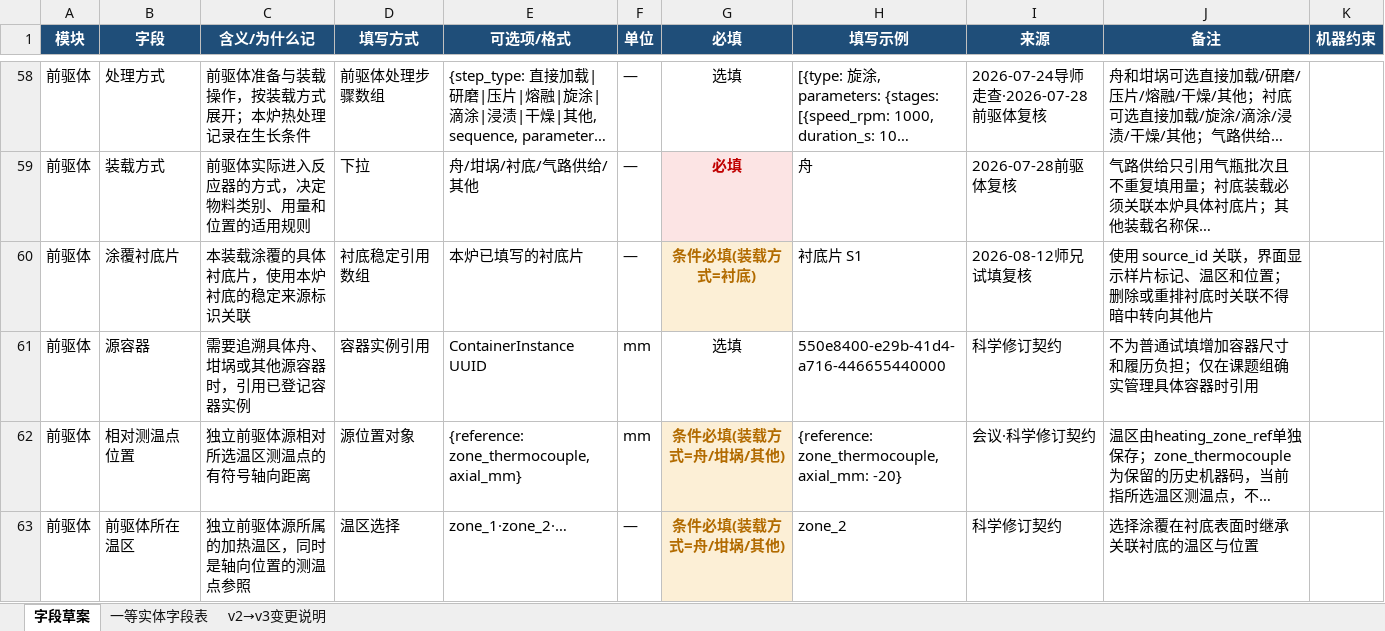
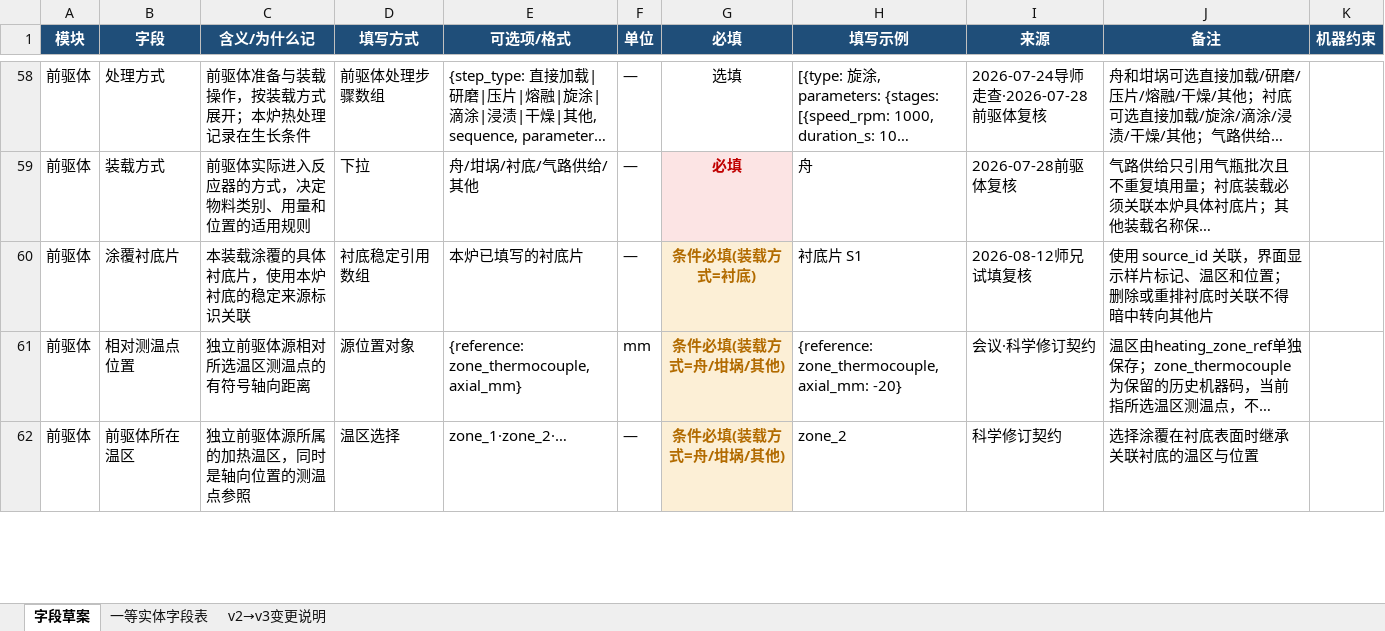
Before and after one commit to RustyPiano/cvd-experiment-data-system, an Excel workbook: docs/standard/字段草案-v3.xlsx, sheet 字段草案, drawn as a sheet; only a part is shown, gaps mark what is left out; long unchanged cells end in …; values as stored, in another font and other column widths than the file's, no borders; the diff names each change by its address in the sheet, - before the commit and + after, or states it on an @@ line.

Commit message:
refactor: drop calibration events, containers and component bindings (v4.0-alpha.49)

```diff
--- a/docs/standard/字段草案-v3.xlsx (sheet 字段草案)
+++ b/docs/standard/字段草案-v3.xlsx (sheet 字段草案)
-row 61: 前驱体 | 源容器 | 需要追溯具体舟、坩埚或其他源容器时，引用已登记容器实例 | 容器实例引用 | ContainerInstance UUID | mm | 选填 | 550e8400-e29b-41d4-a716-446655440000 | 科学修订契约 | 不为普通试填增加容器尺寸和履历负担；仅在课题组确实管理具体容器时引用
```
Also changed, not shown: sheet 一等实体字段表, sheet v2→v3变更说明, 32 other files.
